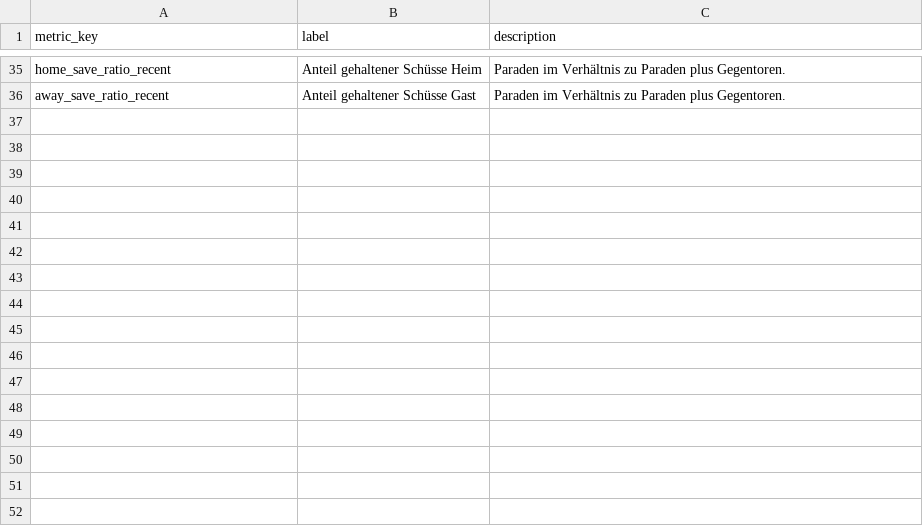
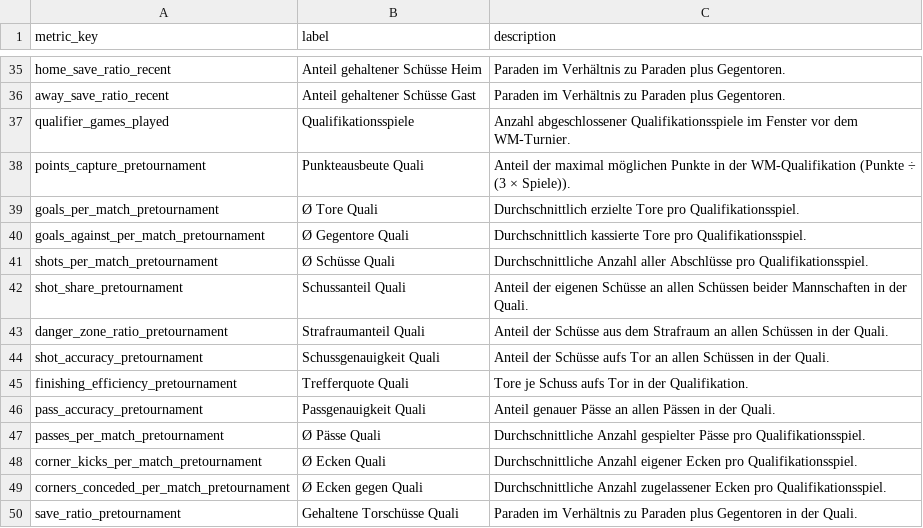
Before and after one commit to ramialfahham/football-data-pipeline, a CSV file: dbt_project/seeds/metric_glossary.csv, drawn as a sheet; only a part is shown, gaps mark what is left out.

```diff
--- a/dbt_project/seeds/metric_glossary.csv
+++ b/dbt_project/seeds/metric_glossary.csv
@@ -36 +36,15 @@ home_save_ratio_recent,Anteil gehaltener Schüsse Heim,Paraden im Verhältnis zu
 away_save_ratio_recent,Anteil gehaltener Schüsse Gast,Paraden im Verhältnis zu Paraden plus Gegentoren.
+qualifier_games_played,Qualifikationsspiele,Anzahl abgeschlossener Qualifikationsspiele im Fenster vor dem WM-Turnier.
+points_capture_pretournament,Punkteausbeute Quali,Anteil der maximal möglichen Punkte in der WM-Qualifikation (Punkte ÷ (3 × Spiele)).
+goals_per_match_pretournament,Ø Tore Quali,Durchschnittlich erzielte Tore pro Qualifikationsspiel.
+goals_against_per_match_pretournament,Ø Gegentore Quali,Durchschnittlich kassierte Tore pro Qualifikationsspiel.
+shots_per_match_pretournament,Ø Schüsse Quali,Durchschnittliche Anzahl aller Abschlüsse pro Qualifikationsspiel.
+shot_share_pretournament,Schussanteil Quali,Anteil der eigenen Schüsse an allen Schüssen beider Mannschaften in der Quali.
+danger_zone_ratio_pretournament,Strafraumanteil Quali,Anteil der Schüsse aus dem Strafraum an allen Schüssen in der Quali.
+shot_accuracy_pretournament,Schussgenauigkeit Quali,Anteil der Schüsse aufs Tor an allen Schüssen in der Quali.
+finishing_efficiency_pretournament,Trefferquote Quali,Tore je Schuss aufs Tor in der Qualifikation.
+pass_accuracy_pretournament,Passgenauigkeit Quali,Anteil genauer Pässe an allen Pässen in der Quali.
+passes_per_match_pretournament,Ø Pässe Quali,Durchschnittliche Anzahl gespielter Pässe pro Qualifikationsspiel.
+corner_kicks_per_match_pretournament,Ø Ecken Quali,Durchschnittliche Anzahl eigener Ecken pro Qualifikationsspiel.
+corners_conceded_per_match_pretournament,Ø Ecken gegen Quali,Durchschnittliche Anzahl zugelassener Ecken pro Qualifikationsspiel.
+save_ratio_pretournament,Gehaltene Torschüsse Quali,Paraden im Verhältnis zu Paraden plus Gegentoren in der Quali.
```
Also changed, not shown: 5 other files.
